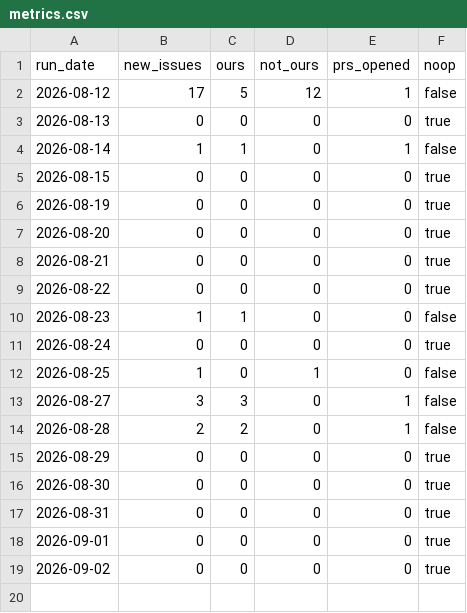
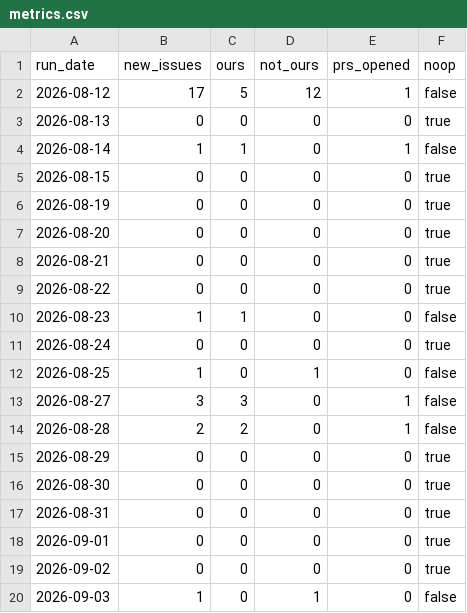
Before and after one commit to DrBradStanfield/roadmap, a CSV file: docs/loops/sentry-fix/metrics.csv, drawn as a sheet.

```diff
--- a/docs/loops/sentry-fix/metrics.csv
+++ b/docs/loops/sentry-fix/metrics.csv
@@ -19 +19,2 @@ run_date,new_issues,ours,not_ours,prs_opened,noop
 2026-09-02,0,0,0,0,true
+2026-09-03,1,0,1,0,false
```
Also changed, not shown: docs/loops/sentry-fix/ledger.csv, 2 other files.
